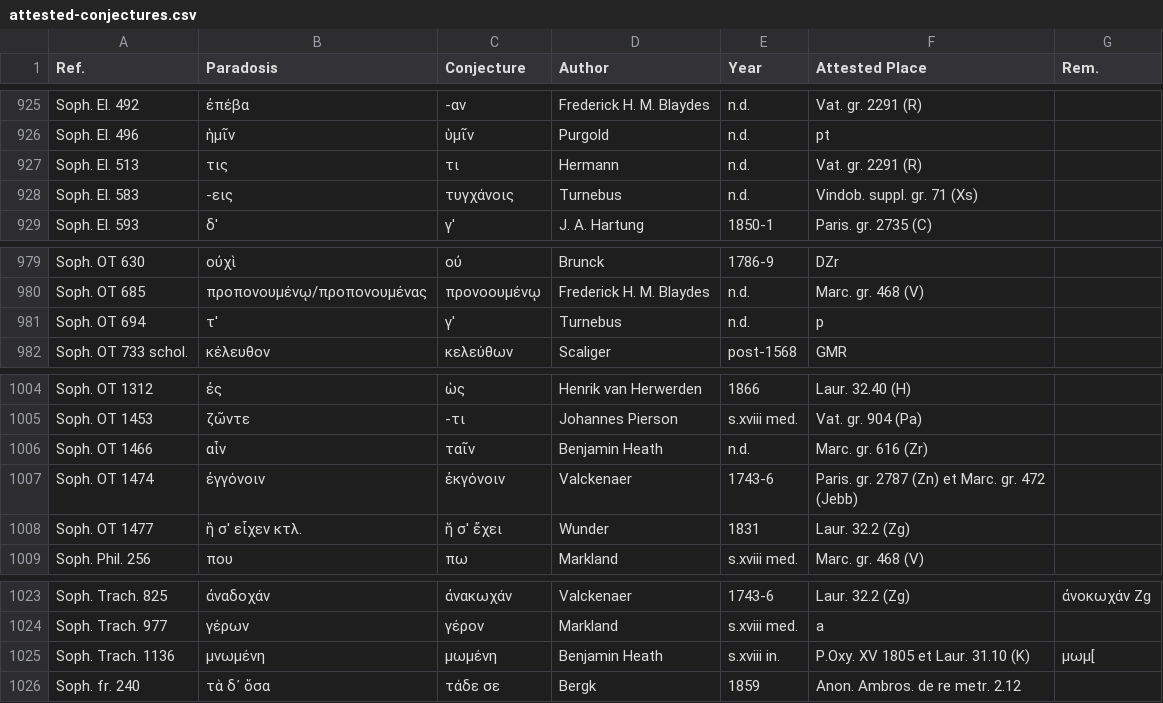
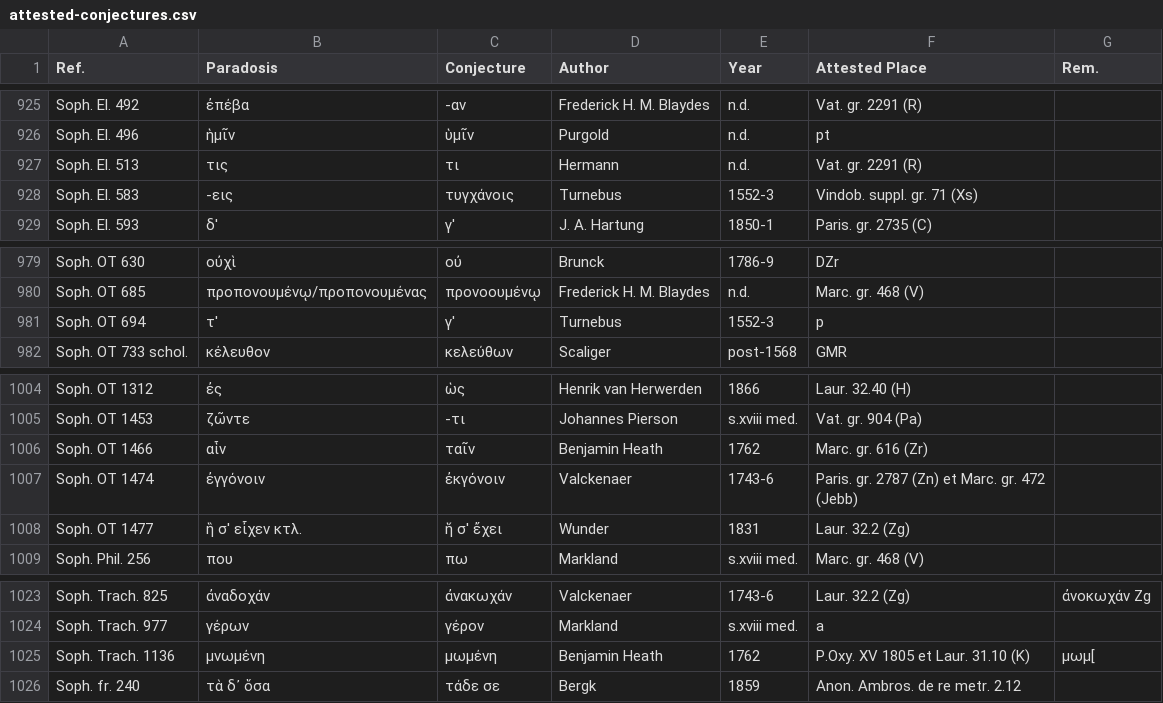
Before and after one commit to tkb-github/attested-conjectures, a CSV file: attested-conjectures.csv, drawn as a sheet; only a part is shown, gaps mark what is left out.

Commit message:
Update attested-conjectures.csv

```diff
--- a/attested-conjectures.csv
+++ b/attested-conjectures.csv
@@ -927,3 +927,3 @@ Soph. El. 496,ἡμῖν,ὑμῖν,Purgold,n.d.,pt,
 Soph. El. 513,τις,τι,Hermann,n.d.,Vat. gr. 2291 (R),
-Soph. El. 583,-εις,τυγχάνοις,Turnebus,n.d.,Vindob. suppl. gr. 71 (Xs),
+Soph. El. 583,-εις,τυγχάνοις,Turnebus,1552-3,Vindob. suppl. gr. 71 (Xs),
 Soph. El. 593,δ',γ',J. A. Hartung,1850-1,Paris. gr. 2735 (C),
@@ -980,3 +980,3 @@ Soph. OT 630,οὐχὶ,οὐ,Brunck,1786-9,DZr,
 Soph. OT 685,προπονουμένῳ/προπονουμένας,προνοουμένῳ,Frederick H. M. Blaydes,n.d.,Marc. gr. 468 (V),
-Soph. OT 694,τ',γ',Turnebus,n.d.,p,
+Soph. OT 694,τ',γ',Turnebus,1552-3,p,
 Soph. OT 733 schol.,κέλευθον,κελεύθων,Scaliger,post-1568,GMR,
@@ -1005,3 +1005,3 @@ Soph. OT 1312,ἐς,ὡς,Henrik van Herwerden,1866,Laur. 32.40 (H),
 Soph. OT 1453,ζῶντε,-τι,Johannes Pierson,s.xviii med.,Vat. gr. 904 (Pa),
-Soph. OT 1466,αἷν,ταῖν,Benjamin Heath,n.d.,Marc. gr. 616 (Zr),
+Soph. OT 1466,αἷν,ταῖν,Benjamin Heath,1762,Marc. gr. 616 (Zr),
 Soph. OT 1474,ἐγγόνοιν,ἐκγόνοιν,Valckenaer,1743-6,Paris. gr. 2787 (Zn) et Marc. gr. 472 (Jebb),
@@ -1024,3 +1024,3 @@ Soph. Trach. 825,ἀναδοχάν,ἀνακωχάν,Valckenaer,1743-6,Laur. 32.
 Soph. Trach. 977,γέρων,γέρον,Markland,s.xviii med.,a,
-Soph. Trach. 1136,μνωμένη,μωμένη,Benjamin Heath,s.xviii in.,P.Oxy. XV 1805 et Laur. 31.10 (K),μωμ[
+Soph. Trach. 1136,μνωμένη,μωμένη,Benjamin Heath,1762,P.Oxy. XV 1805 et Laur. 31.10 (K),μωμ[
 Soph. fr. 240,τὰ δ᾽ ὅσα,τάδε σε,Bergk,1859,Anon. Ambros. de re metr. 2.12,
```
